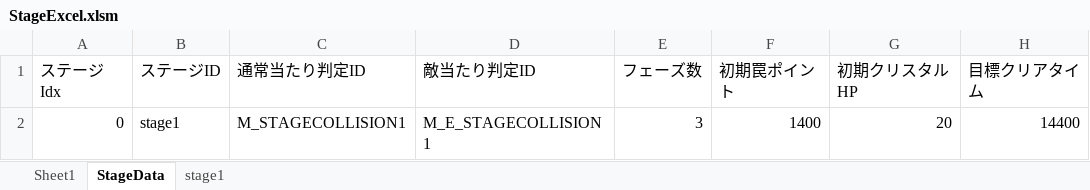
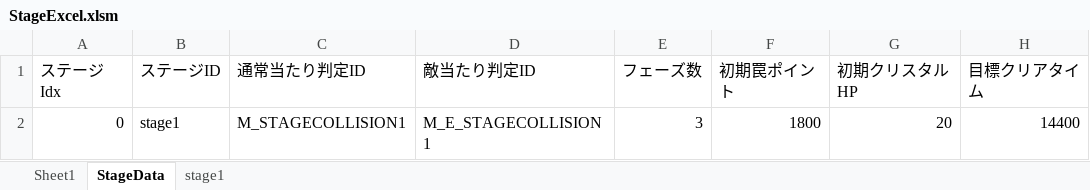
Before and after one commit to nkd10121/EmploymentWorks, an Excel workbook: EmploymentWork/excel/StageExcel.xlsm, sheet StageData, drawn as a sheet; values as stored, in another font and other column widths than the file's, no borders; the diff names each change by its address in the sheet, - before the commit and + after, or states it on an @@ line.

```diff
--- a/EmploymentWork/excel/StageExcel.xlsm (sheet StageData)
+++ b/EmploymentWork/excel/StageExcel.xlsm (sheet StageData)
-F2 (初期罠ポイント): 1400
+F2 (初期罠ポイント): 1800
```
Also changed, not shown: sheet stage1, EmploymentWork/excel/Status.xlsm, 7 other files.
